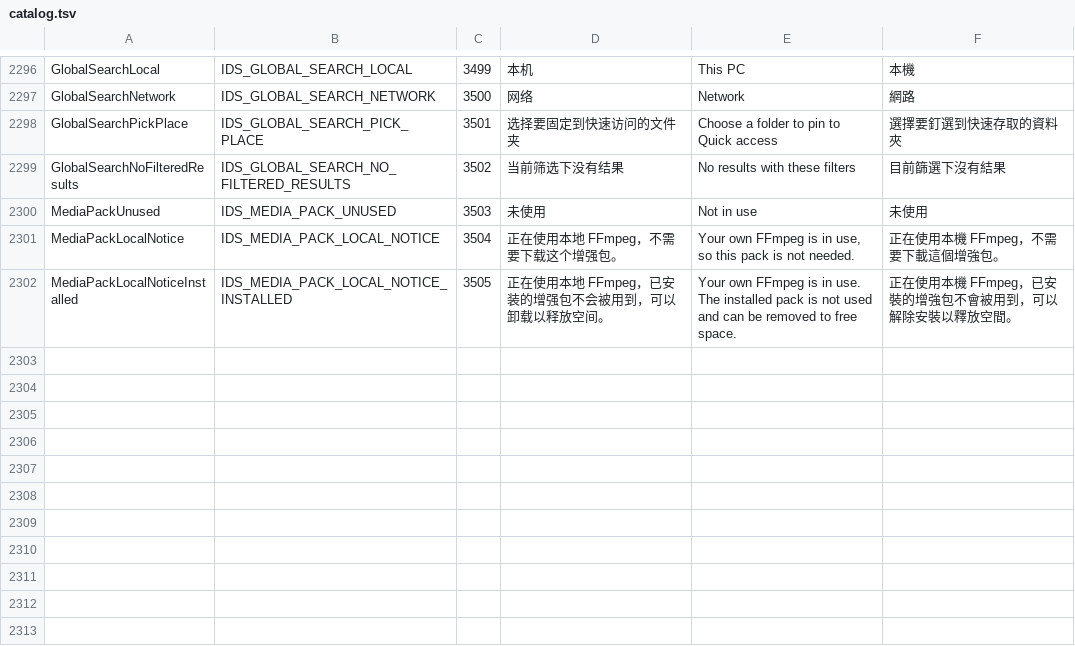
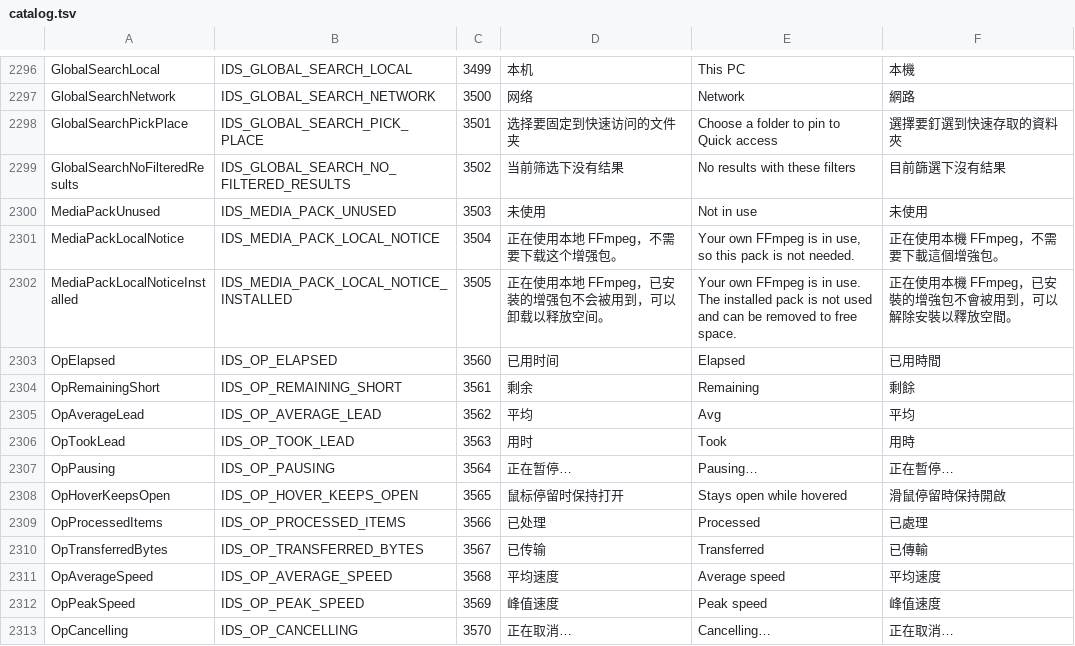
Before and after one commit to 0xheguoxing/pulse, a TSV file: tools/l10n/catalog.tsv, drawn as a sheet; only a part is shown, gaps mark what is left out; the diff names each change by its address in the sheet, - before the commit and + after, or states it on an @@ line.

```diff
--- a/tools/l10n/catalog.tsv
+++ b/tools/l10n/catalog.tsv
+row 2303: OpElapsed | IDS_OP_ELAPSED | 3560 | 已用时间 | Elapsed | 已用時間
+row 2304: OpRemainingShort | IDS_OP_REMAINING_SHORT | 3561 | 剩余 | Remaining | 剩餘
+row 2305: OpAverageLead | IDS_OP_AVERAGE_LEAD | 3562 | 平均 | Avg | 平均
+row 2306: OpTookLead | IDS_OP_TOOK_LEAD | 3563 | 用时 | Took | 用時
+row 2307: OpPausing | IDS_OP_PAUSING | 3564 | 正在暂停… | Pausing… | 正在暫停…
+row 2308: OpHoverKeepsOpen | IDS_OP_HOVER_KEEPS_OPEN | 3565 | 鼠标停留时保持打开 | Stays open while hovered | 滑鼠停留時保持開啟
+row 2309: OpProcessedItems | IDS_OP_PROCESSED_ITEMS | 3566 | 已处理 | Processed | 已處理
+row 2310: OpTransferredBytes | IDS_OP_TRANSFERRED_BYTES | 3567 | 已传输 | Transferred | 已傳輸
+row 2311: OpAverageSpeed | IDS_OP_AVERAGE_SPEED | 3568 | 平均速度 | Average speed | 平均速度
+row 2312: OpPeakSpeed | IDS_OP_PEAK_SPEED | 3569 | 峰值速度 | Peak speed | 峰值速度
+row 2313: OpCancelling | IDS_OP_CANCELLING | 3570 | 正在取消… | Cancelling… | 正在取消…
```
Also changed, not shown: 11 other files.
